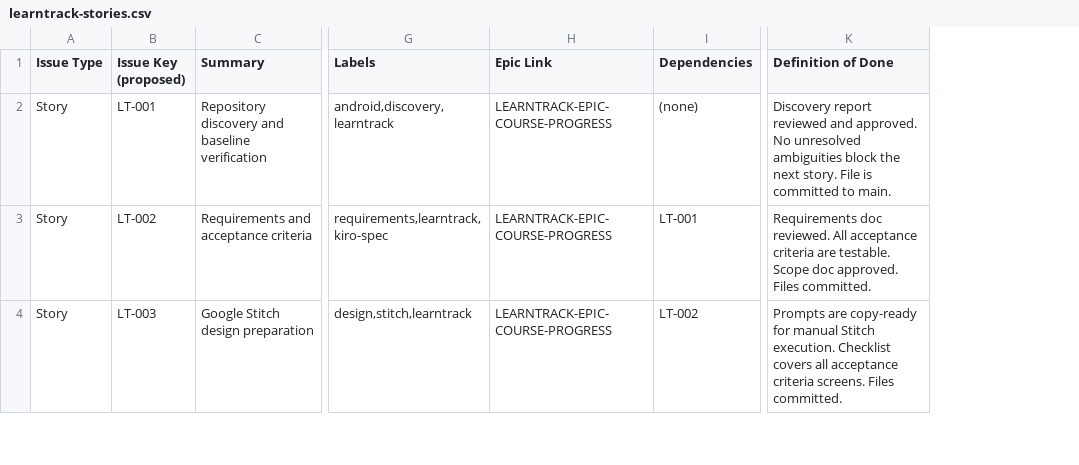
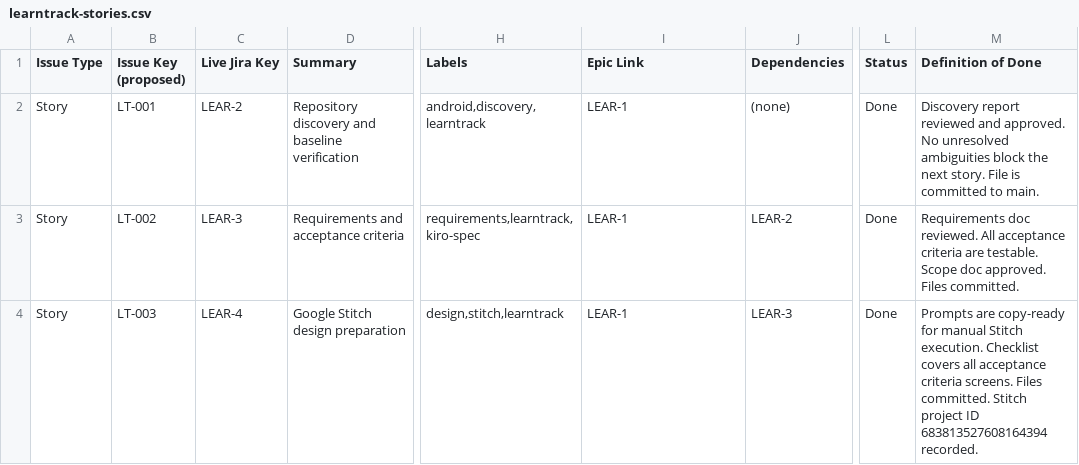
Before and after one commit to kotlinandfluttertutorial-lab/LearnTrack, a CSV file: docs/jira/learntrack-stories.csv, drawn as a sheet; only a part is shown, gaps mark what is left out; addresses are those after the commit; the diff covers the shown part only; the diff names each change by its address in the sheet, - before the commit and + after, or states it on an @@ line.

Commit message:
fix: post-audit corrections — Stitch export status, Figma MCP URL, build variants doc, Jira CSV keys, traceability status, structure.md package layout

```diff
--- a/docs/jira/learntrack-stories.csv
+++ b/docs/jira/learntrack-stories.csv
+column C (Live Jira Key), rows 2-4: LEAR-2 | LEAR-3 | LEAR-4
+column L (Status), rows 2-4: all Done
-I2:I4 (Epic Link): LEARNTRACK-EPIC-COURSE-PROGRESS
+I2:I4 (Epic Link): LEAR-1
-J3 (Dependencies): LT-001
+J3 (Dependencies): LEAR-2
-J4 (Dependencies): LT-002
+J4 (Dependencies): LEAR-3
-M4 (Definition of Done): …Files committed.
+M4 (Definition of Done): …Files committed. Stitch project ID 683813527608164394 recorded.
```
Also changed, not shown: 20 edited cells elsewhere in this file, 6 other files.
